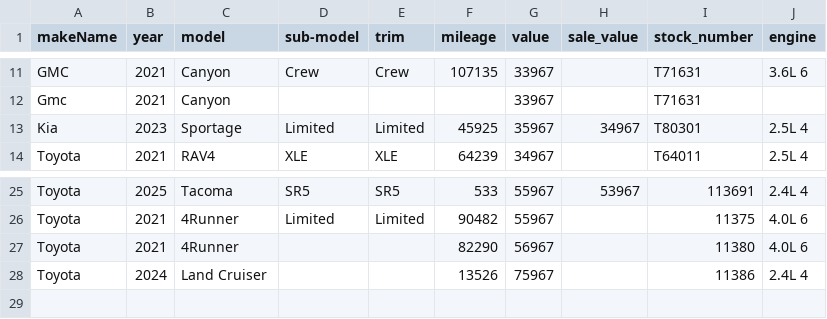
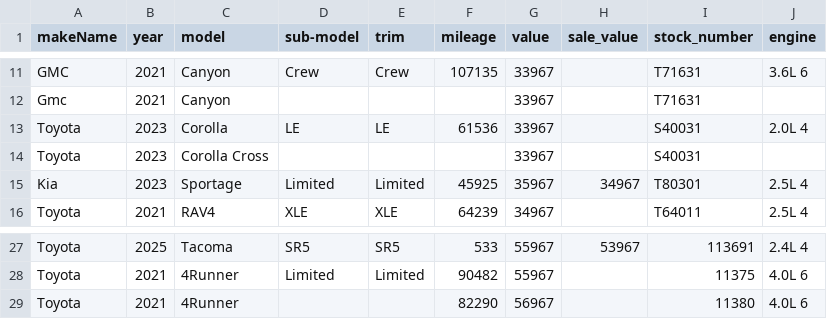
Before and after one commit to monilp28/RDTPDF, a CSV file: public/data/inventory.csv, drawn as a sheet; only a part is shown, gaps mark what is left out; removed rows and columns are numbered as before the commit, all else as after; the diff names each change by its address in the sheet, - before the commit and + after, or states it on an @@ line.

```diff
--- a/public/data/inventory.csv
+++ b/public/data/inventory.csv
+row 13: Toyota | 2023 | Corolla | LE | LE | 61536 | 33967 |  | S40031 | 2.0L 4
+row 14: Toyota | 2023 | Corolla Cross |  |  |  | 33967 |  | S40031
-row 28: Toyota | 2024 | Land Cruiser |  |  | 13526 | 75967 |  | 11386 | 2.4L 4
```
